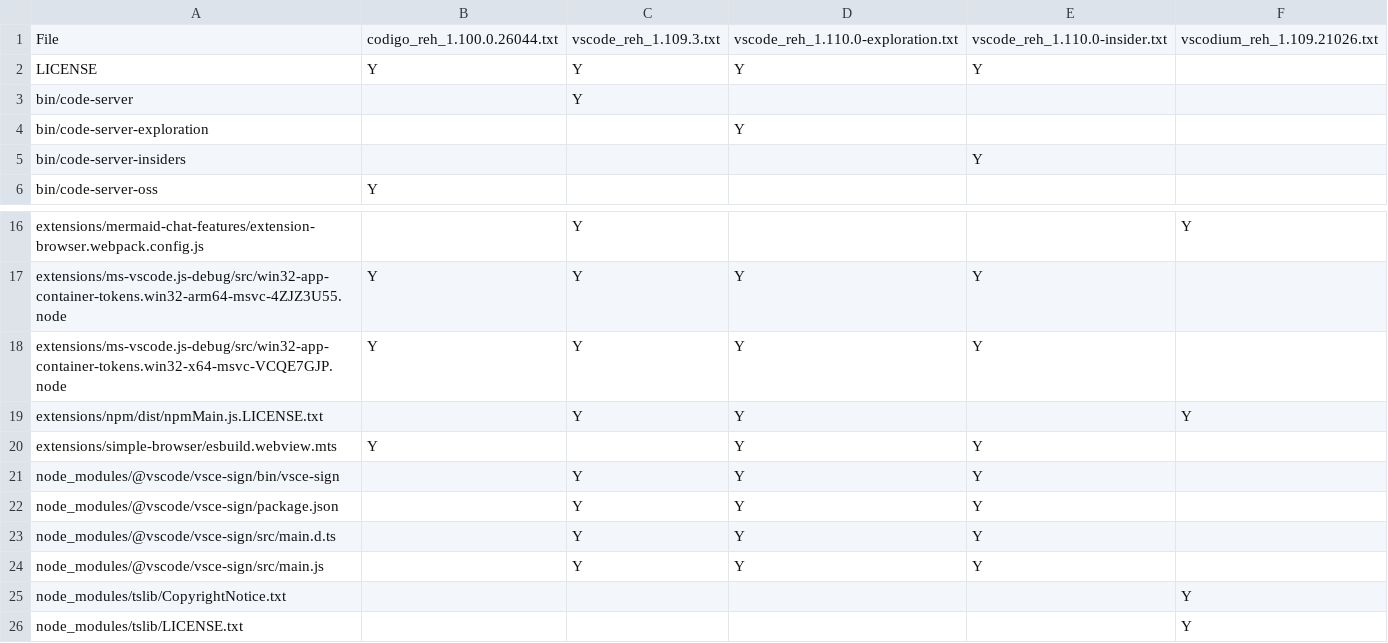
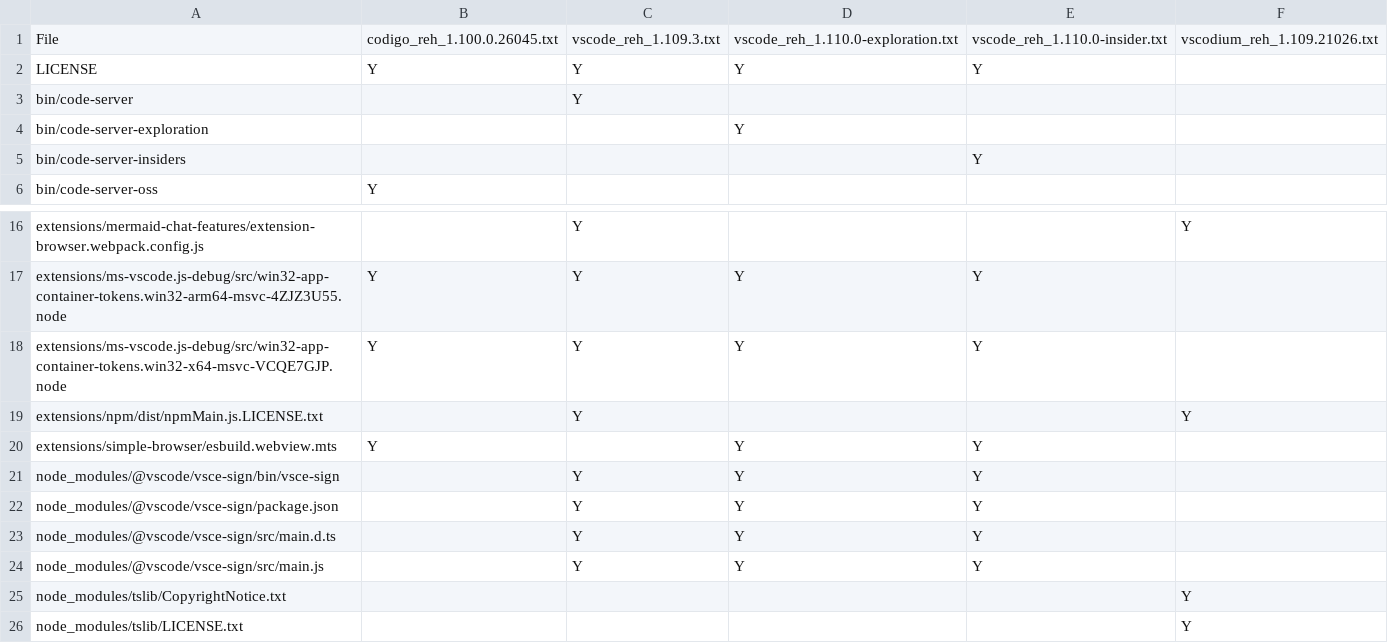
Before and after one commit to btwiuse/vsdiff, a CSV file: reh.diff.csv, drawn as a sheet; only a part is shown, gaps mark what is left out.

```diff
--- a/reh.diff.csv
+++ b/reh.diff.csv
@@ -1,2 +1,2 @@
-File,codigo_reh_1.100.0.26044.txt,vscode_reh_1.109.3.txt,vscode_reh_1.110.0-exploration.txt,vscode_reh_1.110.0-insider.txt,vscodium_reh_1.109.21026.txt
+File,codigo_reh_1.100.0.26045.txt,vscode_reh_1.109.3.txt,vscode_reh_1.110.0-exploration.txt,vscode_reh_1.110.0-insider.txt,vscodium_reh_1.109.21026.txt
 LICENSE,Y,Y,Y,Y,
@@ -18,3 +18,3 @@ extensions/ms-vscode.js-debug/src/win32-app-container-tokens.win32-arm64-msvc-4Z
 extensions/ms-vscode.js-debug/src/win32-app-container-tokens.win32-x64-msvc-VCQE7GJP.node,Y,Y,Y,Y,
-extensions/npm/dist/npmMain.js.LICENSE.txt,,Y,Y,,Y
+extensions/npm/dist/npmMain.js.LICENSE.txt,,Y,,,Y
 extensions/simple-browser/esbuild.webview.mts,Y,,Y,Y,
```
Also changed, not shown: reh-web.diff.csv, 9 other files.
